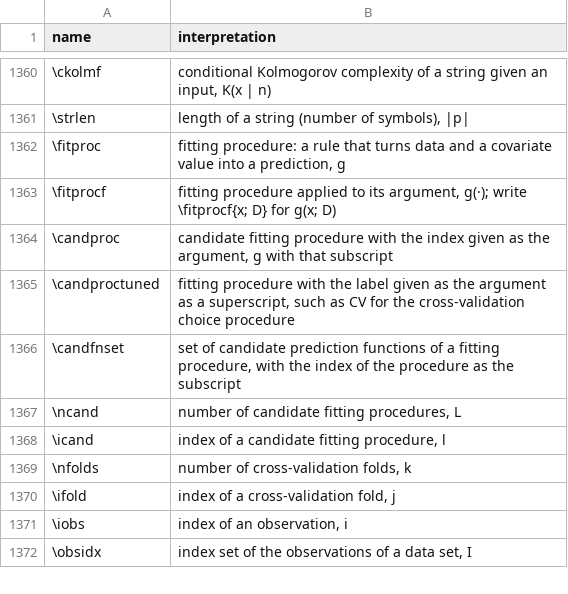
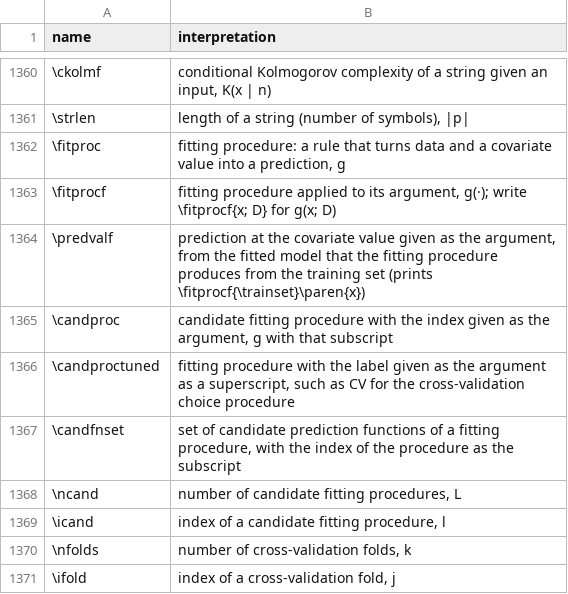
Before and after one commit to Morrison-Lab/macros, a TSV file: interpretations.tsv, drawn as a sheet; only a part is shown, gaps mark what is left out; the shorter side is filled out with more unchanged rows; the diff names each change by its address in the sheet, - before the commit and + after, or states it on an @@ line.

```diff
--- a/interpretations.tsv
+++ b/interpretations.tsv
+row 1364: \predvalf | prediction at the covariate value given as the argument, from the fitted model that the fitting procedure produces from the training set (prints \fitprocf{\trainset}\paren{x})
```
Also changed, not shown: 1 other file.
